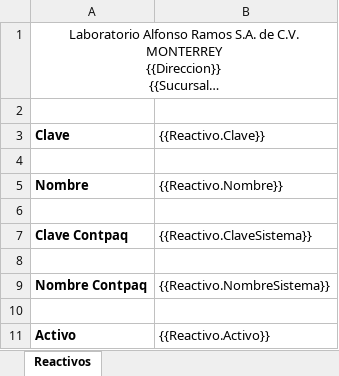
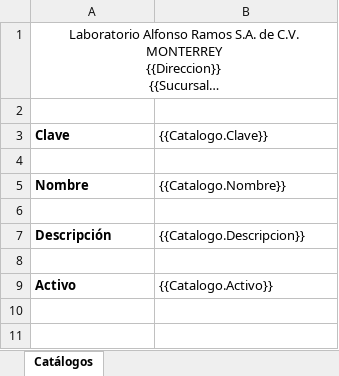
Before and after one commit to SauriX/labbe, an Excel workbook: Service.Catalog/wwwroot/layout/excel/catalog/DescripcionFormulario.xlsx, sheet Catálogos, drawn as a sheet; long unchanged cells end in …; values as stored, in another font and other column widths than the file's, no borders; charts and pictures not drawn; removed rows and columns are numbered as before the commit, all else as after; the diff names each change by its address in the sheet, - before the commit and + after, or states it on an @@ line.

```diff
--- a/Service.Catalog/wwwroot/layout/excel/catalog/DescripcionFormulario.xlsx (sheet Catálogos)
+++ b/Service.Catalog/wwwroot/layout/excel/catalog/DescripcionFormulario.xlsx (sheet Catálogos)
-sheet tab: Reactivos
+sheet tab: Catálogos
-B3: {{Reactivo.Clave}}
+B3: {{Catalogo.Clave}}
-B5 ({{Catalogo.Clave}}): {{Reactivo.Nombre}}
+B5 ({{Catalogo.Clave}}): {{Catalogo.Nombre}}
-row 7: Clave Contpaq | {{Reactivo.ClaveSistema}}
+row 7: Descripción | {{Catalogo.Descripcion}}
-row 9: Nombre Contpaq | {{Reactivo.NombreSistema}}
-row 10: (empty)
-B9 ({{Catalogo.Clave}}): {{Reactivo.Activo}}
+B9 ({{Catalogo.Clave}}): {{Catalogo.Activo}}
```
Also changed, not shown: Service.Catalog/wwwroot/layout/excel/catalog/AreaFormulario.xlsx, Service.Catalog/wwwroot/layout/excel/catalog/CatalogoFormulario.xlsx, 16 other files.
